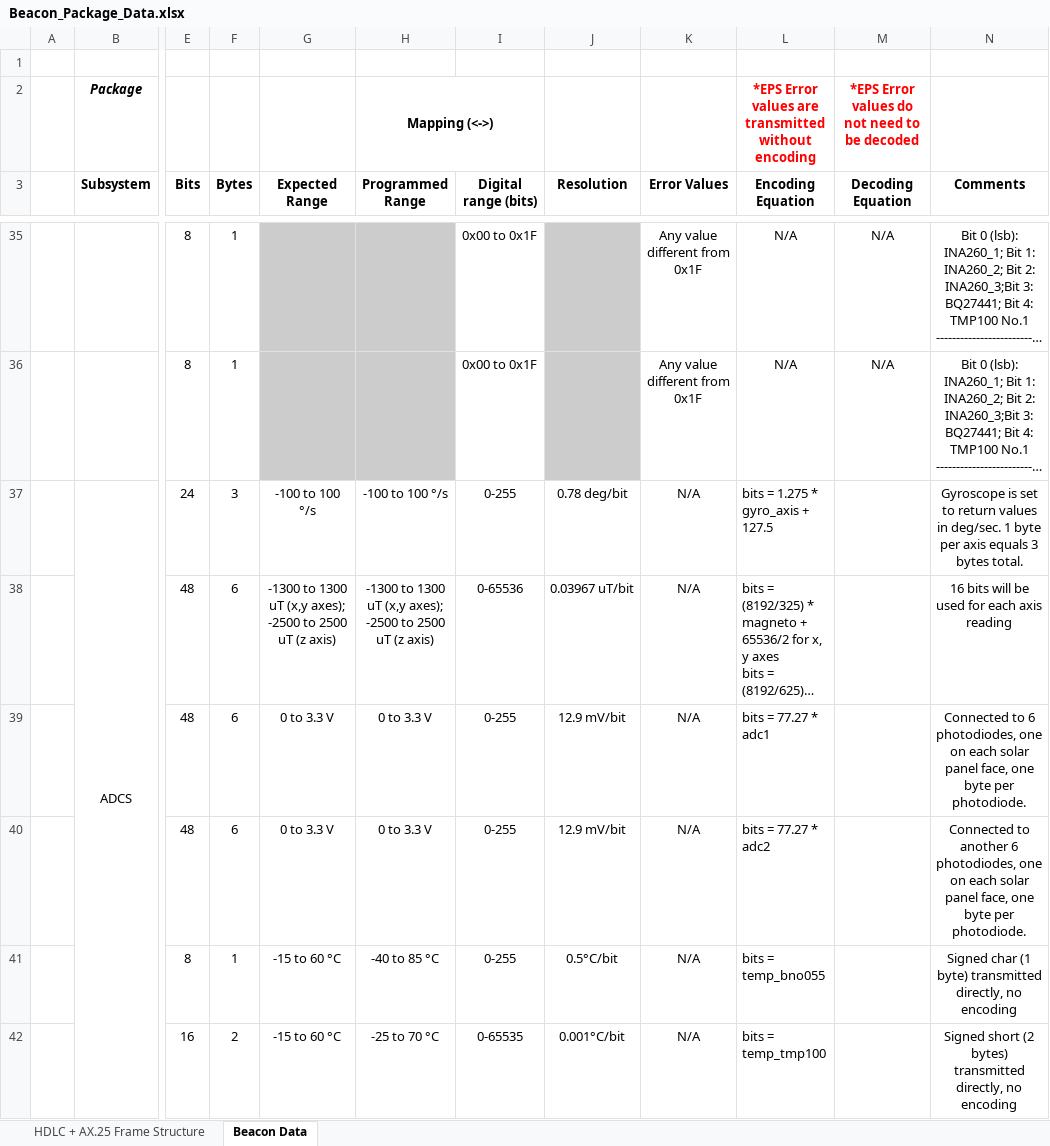
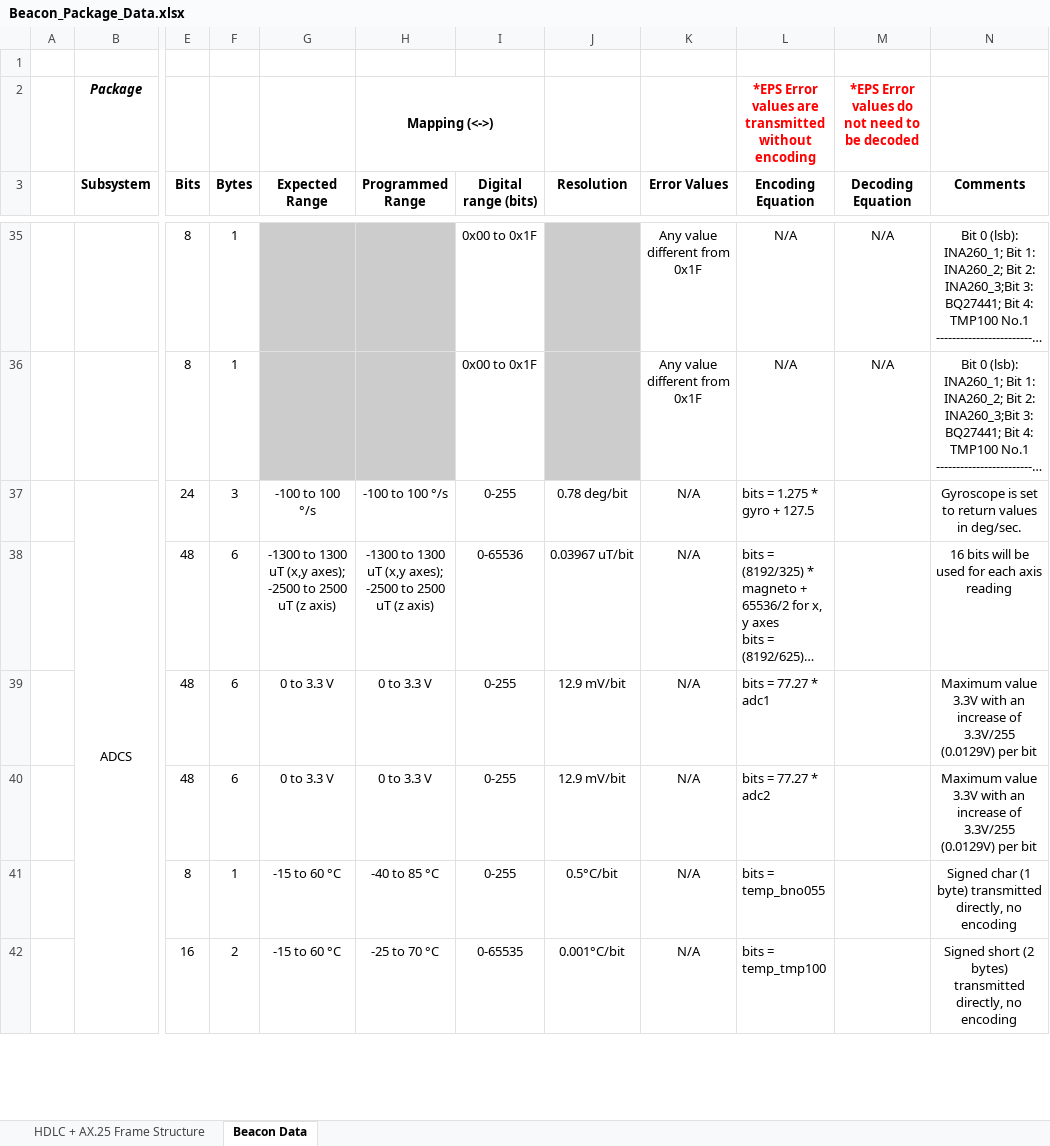
Before and after one commit to danalvarez/gr-quetzal1, an Excel workbook: docs/Beacon_Package_Data.xlsx, sheet Beacon Data, drawn as a sheet; only a part is shown, gaps mark what is left out; long unchanged cells end in …; values as stored, in another font and other column widths than the file's, no borders; the diff names each change by its address in the sheet, - before the commit and + after, or states it on an @@ line.

Commit message:
Revert "Fixed CSP header documentation, also further explained encoding for gyroscope, ADC1 and ADC2 (in ADCS module)."
This reverts commit e47aab5a5c7cbf795efe4e1218783139c5675b41.

```diff
--- a/docs/Beacon_Package_Data.xlsx (sheet Beacon Data)
+++ b/docs/Beacon_Package_Data.xlsx (sheet Beacon Data)
-L37 (Encoding Equation): bits = 1.275 * gyro_axis + 127.5
+L37 (Encoding Equation): bits = 1.275 * gyro + 127.5
-N37 (Comments): …in deg/sec. 1 byte per axis equals 3 bytes total.
+N37 (Comments): …in deg/sec.
-N39 (Comments): Connected to 6 photodiodes, one on each solar panel face, one byte per photodiode.
+N39 (Comments): Maximum value 3.3V with an increase of 3.3V/255 (0.0129V) per bit
-N40 (Comments): Connected to another 6 photodiodes, one on each solar panel face, one byte per photodiode.
+N40 (Comments): Maximum value 3.3V with an increase of 3.3V/255 (0.0129V) per bit
```
Also changed, not shown: sheet HDLC + AX.25 Frame Structure.
